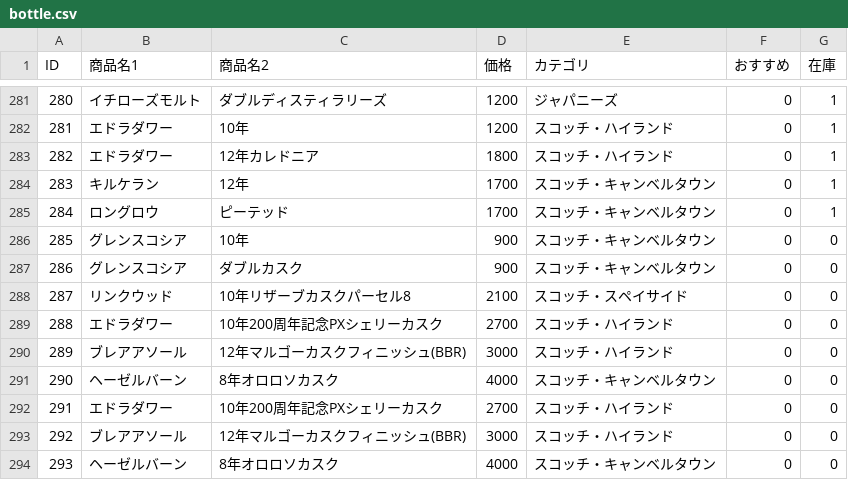
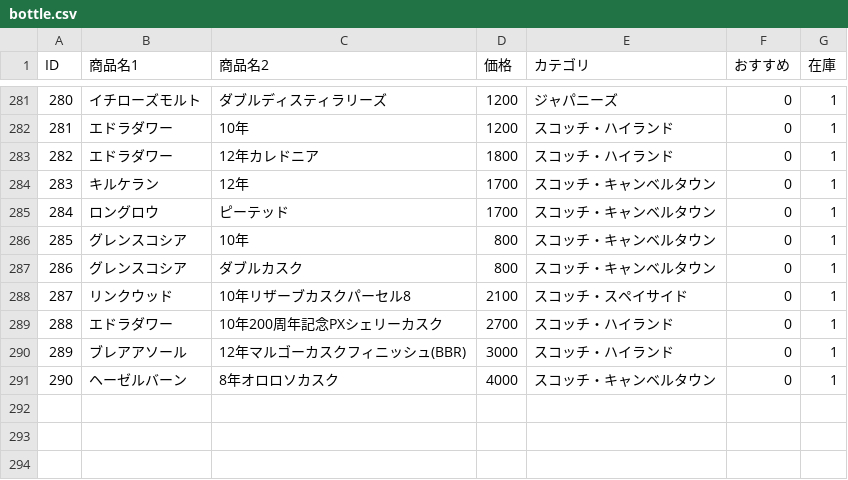
Before and after one commit to lm-toyohashi/lm-toyohashi.github.io, a CSV file: bottle.csv, drawn as a sheet; only a part is shown, gaps mark what is left out.

Commit message:
Update bottle.csv

```diff
--- a/bottle.csv
+++ b/bottle.csv
@@ -285,10 +285,7 @@ ID,商品名1,商品名2,価格,カテゴリ,おすすめ,在庫
 284,ロングロウ,ピーテッド,1700,スコッチ・キャンベルタウン,0,1
-285,グレンスコシア,10年,900,スコッチ・キャンベルタウン,0,0
-286,グレンスコシア,ダブルカスク,900,スコッチ・キャンベルタウン,0,0
-287,リンクウッド,10年リザーブカスクパーセル8,2100,スコッチ・スペイサイド,0,0
-288,エドラダワー,10年200周年記念PXシェリーカスク,2700,スコッチ・ハイランド,0,0
-289,ブレアアソール,12年マルゴーカスクフィニッシュ(BBR),3000,スコッチ・ハイランド,0,0
-290,ヘーゼルバーン,8年オロロソカスク,4000,スコッチ・キャンベルタウン,0,0
-291,エドラダワー,10年200周年記念PXシェリーカスク,2700,スコッチ・ハイランド,0,0
-292,ブレアアソール,12年マルゴーカスクフィニッシュ(BBR),3000,スコッチ・ハイランド,0,0
-293,ヘーゼルバーン,8年オロロソカスク,4000,スコッチ・キャンベルタウン,0,0
+285,グレンスコシア,10年,800,スコッチ・キャンベルタウン,0,1
+286,グレンスコシア,ダブルカスク,800,スコッチ・キャンベルタウン,0,1
+287,リンクウッド,10年リザーブカスクパーセル8,2100,スコッチ・スペイサイド,0,1
+288,エドラダワー,10年200周年記念PXシェリーカスク,2700,スコッチ・ハイランド,0,1
+289,ブレアアソール,12年マルゴーカスクフィニッシュ(BBR),3000,スコッチ・ハイランド,0,1
+290,ヘーゼルバーン,8年オロロソカスク,4000,スコッチ・キャンベルタウン,0,1
```
